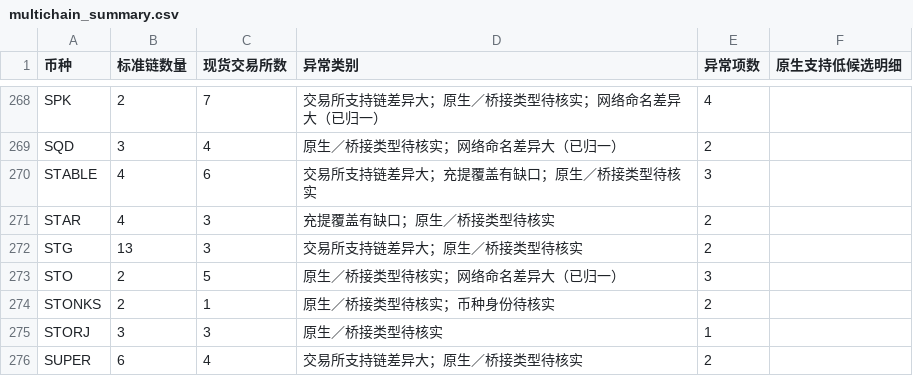
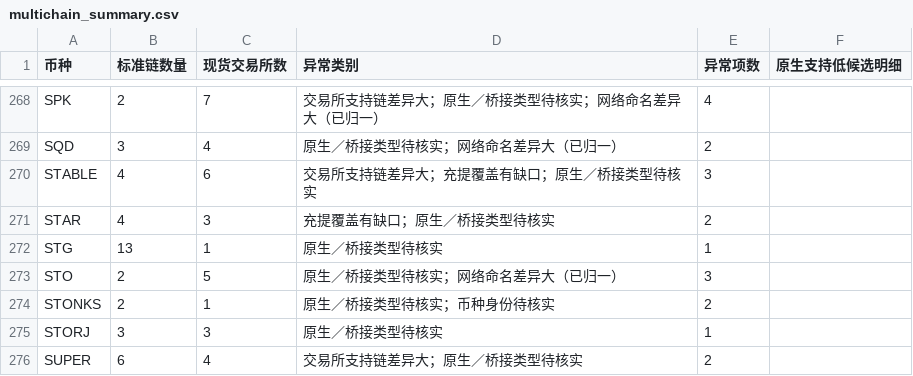
Before and after one commit to mizunoeth-me/tfund_risk_score_dashborad, a CSV file: data/multichain_summary.csv, drawn as a sheet; only a part is shown, gaps mark what is left out.

```diff
--- a/data/multichain_summary.csv
+++ b/data/multichain_summary.csv
@@ -271,3 +271,3 @@ STABLE,4,6,交易所支持链差异大；充提覆盖有缺口；原生／桥接
 STAR,4,3,充提覆盖有缺口；原生／桥接类型待核实,2,
-STG,13,3,交易所支持链差异大；原生／桥接类型待核实,2,
+STG,13,1,原生／桥接类型待核实,1,
 STO,2,5,原生／桥接类型待核实；网络命名差异大（已归一）,3,
```
Also changed, not shown: data/asset_data_gaps.csv, data/multichain_anomalies.csv, 8 other files.
